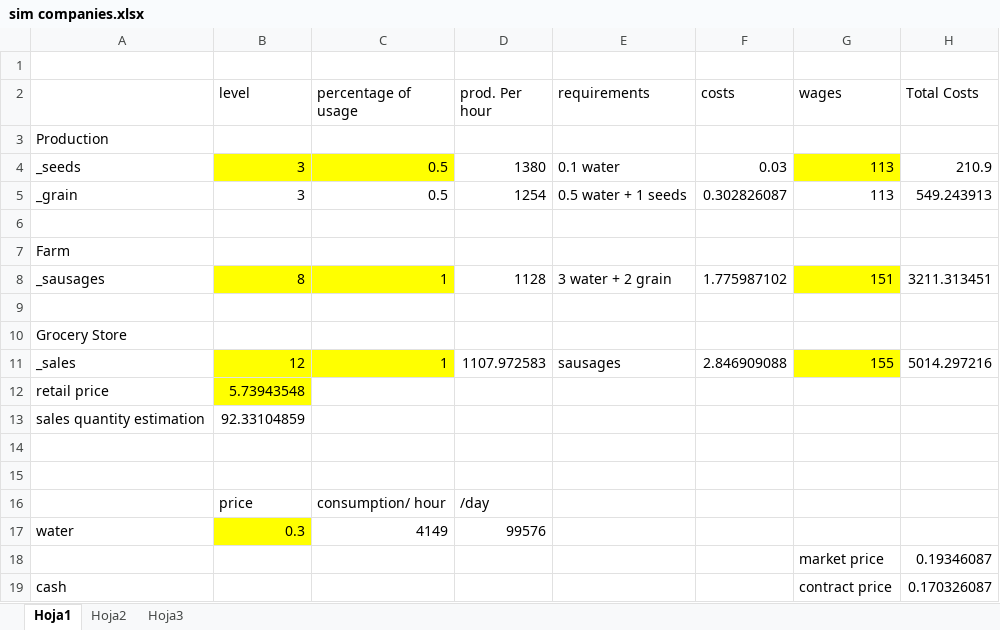
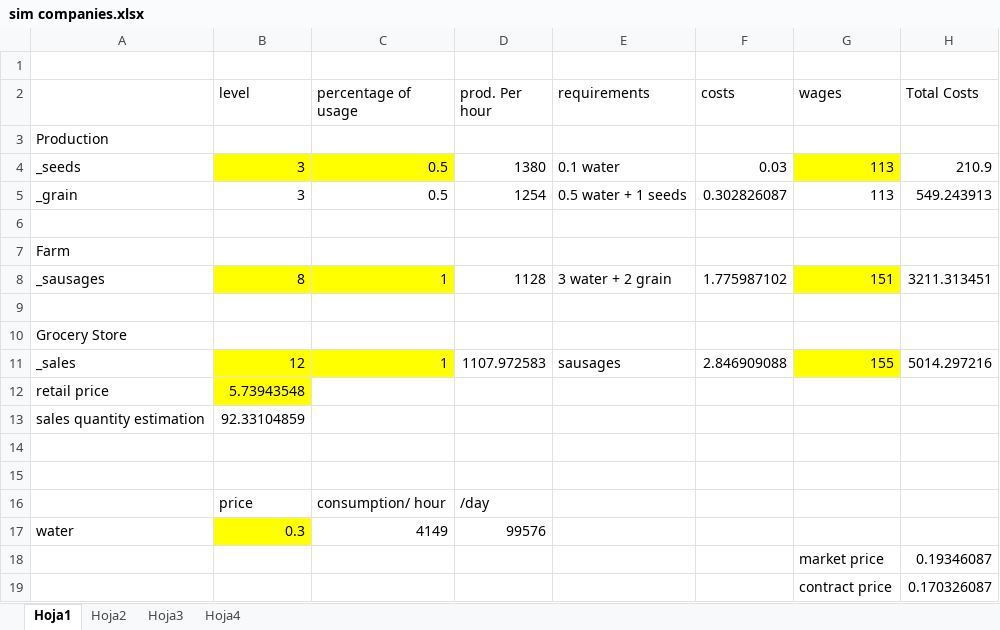
Before and after one commit to OscarFlores-IFi/SimCompanies, an Excel workbook: sim companies.xlsx, sheet Hoja1, drawn as a sheet; only a part is shown; values as stored, in another font and other column widths than the file's, no borders; the diff names each change by its address in the sheet, - before the commit and + after, or states it on an @@ line.

```diff
--- a/sim companies.xlsx (sheet Hoja1)
+++ b/sim companies.xlsx (sheet Hoja1)
+sheet tab: Hoja4
-A19: cash
+A19: (empty)
```
Also changed, not shown: sheet Hoja3, charts or pictures, 1 other file.
